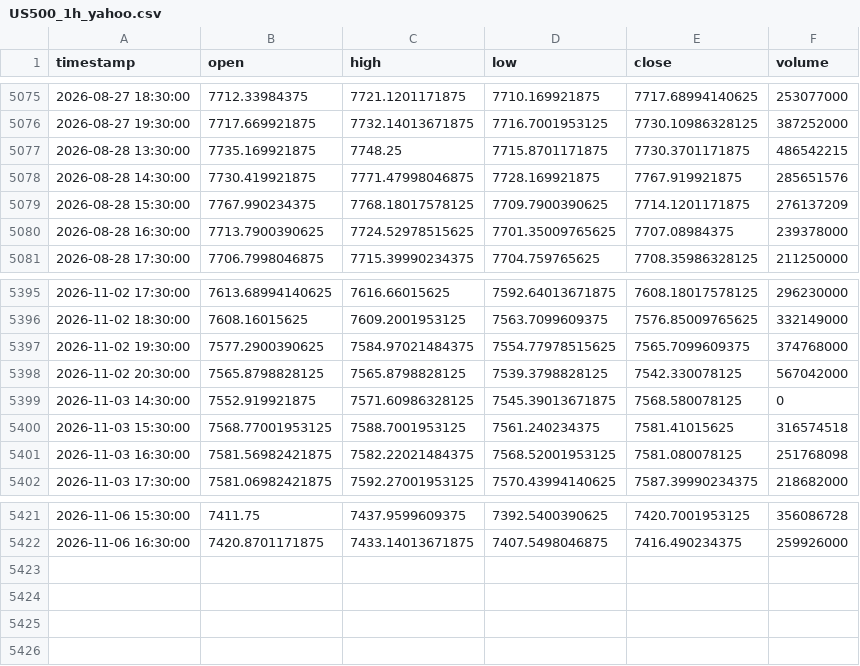
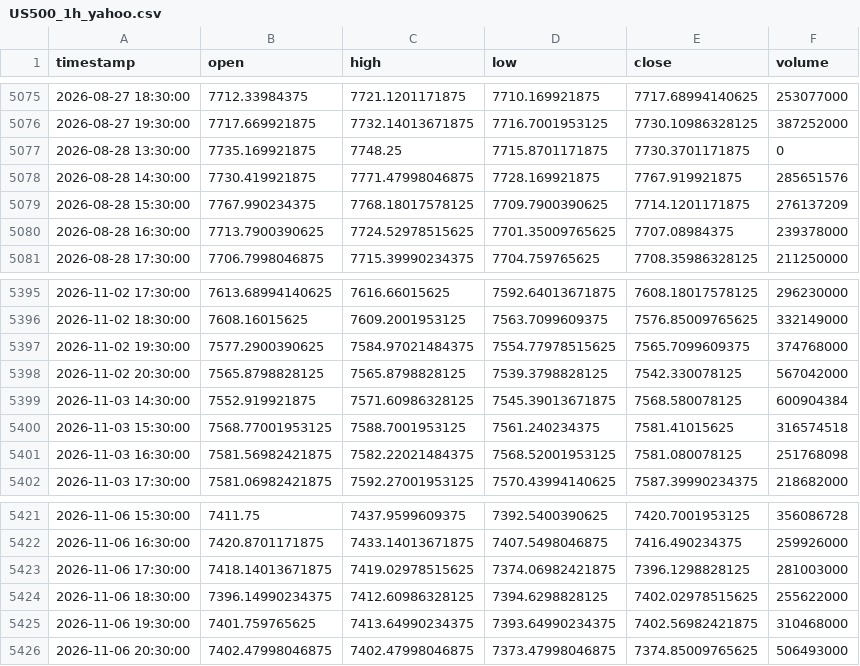
Before and after one commit to NeefPoom/Tradingstrategy01, a CSV file: data/prices/US500_1h_yahoo.csv, drawn as a sheet; only a part is shown, gaps mark what is left out.

```diff
--- a/data/prices/US500_1h_yahoo.csv
+++ b/data/prices/US500_1h_yahoo.csv
@@ -5076,3 +5076,3 @@ timestamp,open,high,low,close,volume
 2026-08-27 19:30:00,7717.669921875,7732.14013671875,7716.7001953125,7730.10986328125,387252000
-2026-08-28 13:30:00,7735.169921875,7748.25,7715.8701171875,7730.3701171875,486542215
+2026-08-28 13:30:00,7735.169921875,7748.25,7715.8701171875,7730.3701171875,0
 2026-08-28 14:30:00,7730.419921875,7771.47998046875,7728.169921875,7767.919921875,285651576
@@ -5398,3 +5398,3 @@ timestamp,open,high,low,close,volume
 2026-11-02 20:30:00,7565.8798828125,7565.8798828125,7539.3798828125,7542.330078125,567042000
-2026-11-03 14:30:00,7552.919921875,7571.60986328125,7545.39013671875,7568.580078125,0
+2026-11-03 14:30:00,7552.919921875,7571.60986328125,7545.39013671875,7568.580078125,600904384
 2026-11-03 15:30:00,7568.77001953125,7588.7001953125,7561.240234375,7581.41015625,316574518
@@ -5422 +5422,5 @@ timestamp,open,high,low,close,volume
 2026-11-06 16:30:00,7420.8701171875,7433.14013671875,7407.5498046875,7416.490234375,259926000
+2026-11-06 17:30:00,7418.14013671875,7419.02978515625,7374.06982421875,7396.1298828125,281003000
+2026-11-06 18:30:00,7396.14990234375,7412.60986328125,7394.6298828125,7402.02978515625,255622000
+2026-11-06 19:30:00,7401.759765625,7413.64990234375,7393.64990234375,7402.56982421875,310468000
+2026-11-06 20:30:00,7402.47998046875,7402.47998046875,7373.47998046875,7374.85009765625,506493000
```
Also changed, not shown: data/forward/mr_candidates.csv, data/prices/FRA40_1h_yahoo.csv, 57 other files.
